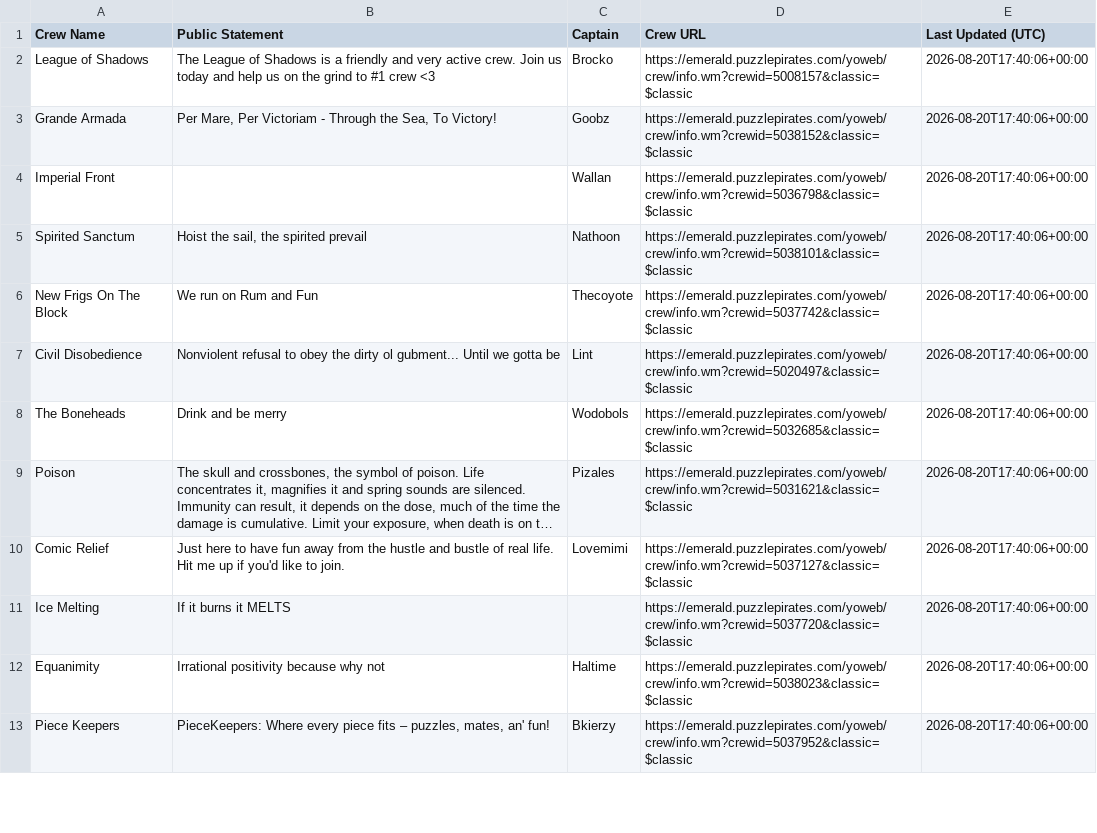
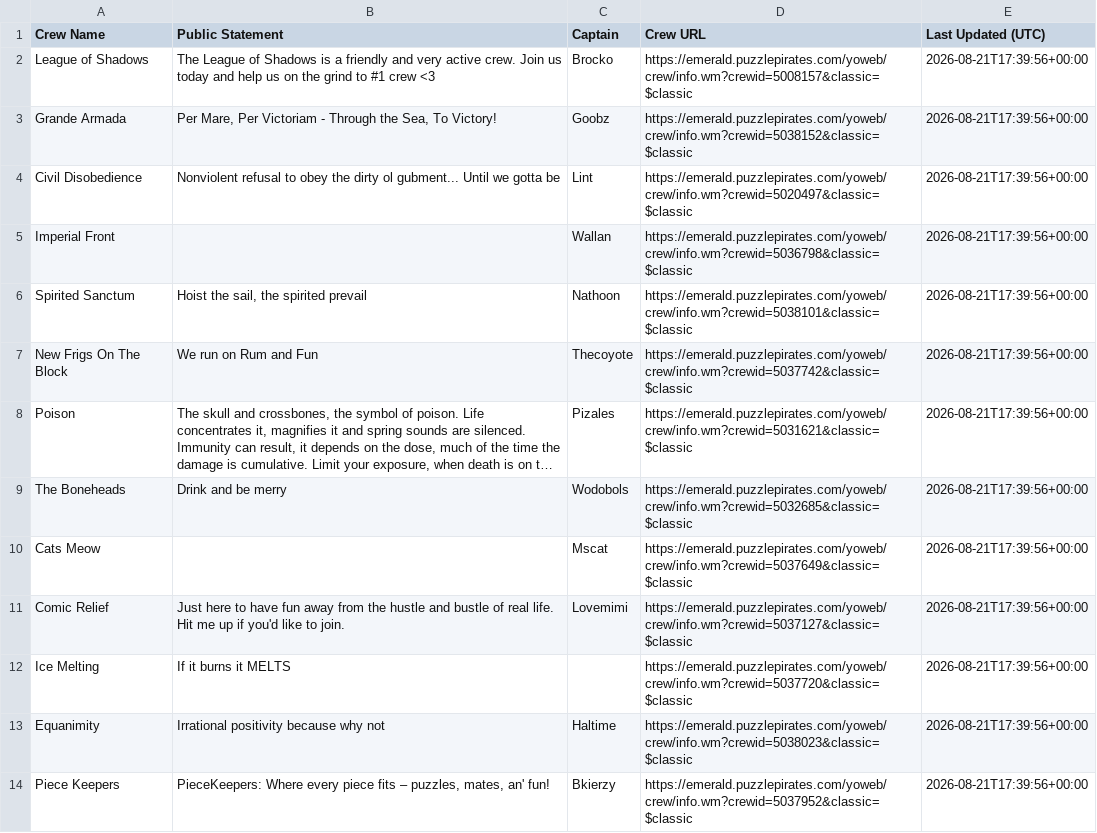
Before and after one commit to RikitoC/RikitoC.github.io, a CSV file: data/crew_details.csv, drawn as a sheet; only a part is shown; long unchanged cells end in …; removed rows and columns are numbered as before the commit, all else as after; the diff covers the shown part only; the diff names each change by its address in the sheet, - before the commit and + after, or states it on an @@ line.

```diff
--- a/data/crew_details.csv
+++ b/data/crew_details.csv
-E2:E3 (Last Updated (UTC)): 2026-08-20T17:40:06+00:00
+E2:E3 (Last Updated (UTC)): 2026-08-21T17:39:56+00:00
+row 4: Civil Disobedience | Nonviolent refusal to obey the dirty ol gubment... Until we gotta be | Lint | https://emerald.puzzlepirates.com/yoweb/crew/info.wm?crewid=5020497&classic=$classic | 2026-08-21T17:39:56+00:00
-E5:E7 (Last Updated (UTC)): 2026-08-20T17:40:06+00:00
+E5:E7 (Last Updated (UTC)): 2026-08-21T17:39:56+00:00
-row 7: Civil Disobedience | Nonviolent refusal to obey the dirty ol gubment... Until we gotta be | Lint | https://emerald.puzzlepirates.com/yoweb/crew/info.wm?crewid=5020497&classic=$classic | 2026-08-20T17:40:06+00:00
-row 8: The Boneheads | Drink and be merry | Wodobols | https://emerald.puzzlepirates.com/yoweb/crew/info.wm?crewid=5032685&classic=$classic | 2026-08-20T17:40:06+00:00
-E8 (Last Updated (UTC)): 2026-08-20T17:40:06+00:00
+E8 (Last Updated (UTC)): 2026-08-21T17:39:56+00:00
+row 9: The Boneheads | Drink and be merry | Wodobols | https://emerald.puzzlepirates.com/yoweb/crew/info.wm?crewid=5032685&classic=$classic | 2026-08-21T17:39:56+00:00
+row 10: Cats Meow |  | Mscat | https://emerald.puzzlepirates.com/yoweb/crew/info.wm?crewid=5037649&classic=$classic | 2026-08-21T17:39:56+00:00
-E11:E14 (Last Updated (UTC)): 2026-08-20T17:40:06+00:00
+E11:E14 (Last Updated (UTC)): 2026-08-21T17:39:56+00:00
```
Also changed, not shown: 1 removed row and 17 edited cells elsewhere in this file, data/crews.csv, data/external_pirates_latest.csv, 4 other files.
